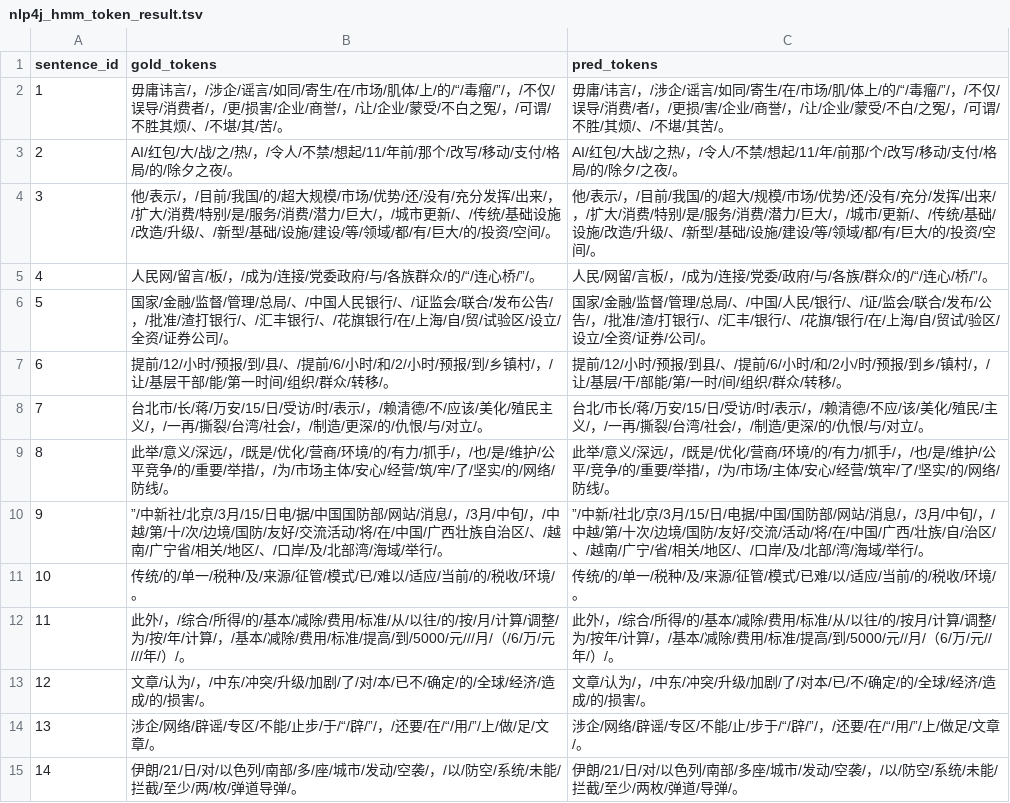
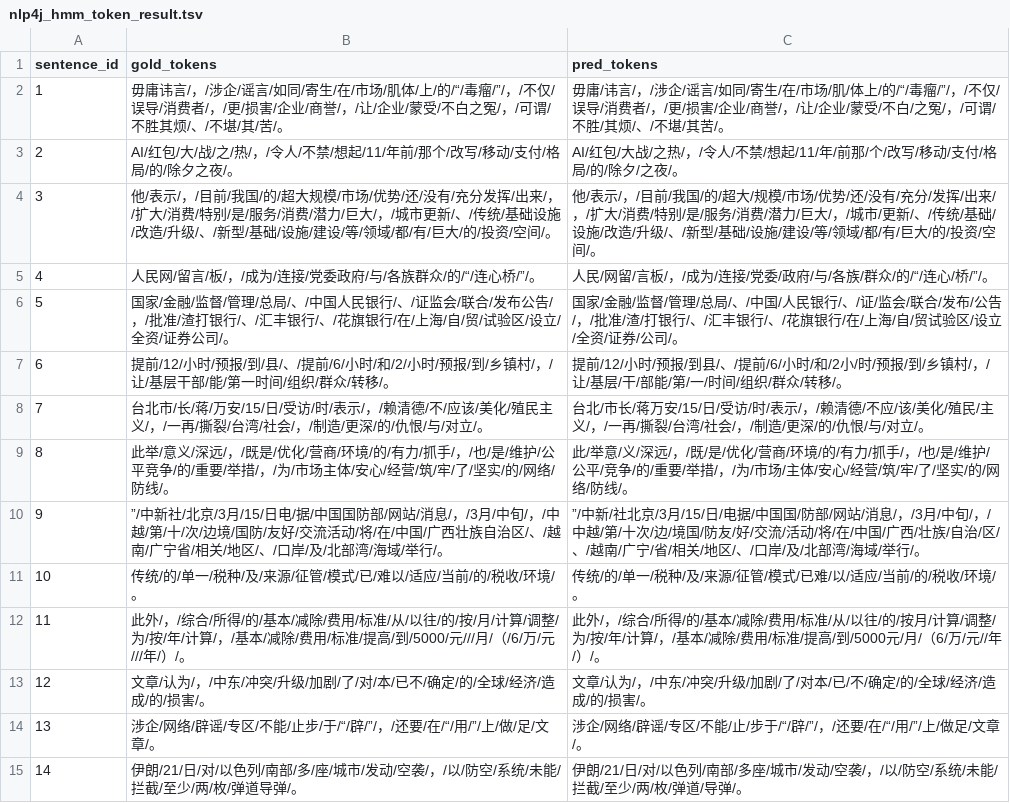
Before and after one commit to lulu108/Nlp, a TSV file: P1/nlp4j_baseline/output/nlp4j_hmm_token_result.tsv, drawn as a sheet; only a part is shown; the diff covers the shown part only.

```diff
--- a/P1/nlp4j_baseline/output/nlp4j_hmm_token_result.tsv
+++ b/P1/nlp4j_baseline/output/nlp4j_hmm_token_result.tsv
@@ -1,3 +1,3 @@
 sentence_id	gold_tokens	pred_tokens
-1	毋庸讳言/，/涉企/谣言/如同/寄生/在/市场/肌体/上/的/“/毒瘤/”/，/不仅/误导/消费者/，/更/损害/企业/商誉/，/让/企业/蒙受/不白之冤/，/可谓/不胜其烦/、/不堪/其/苦/。	毋庸/讳言/，/涉企/谣言/如同/寄生/在/市场/肌/体上/的/“/毒瘤/”/，/不仅/误导/消费/者/，/更损/害/企业/商誉/，/让/企业/蒙受/不白/之冤/，/可谓/不胜/其烦/、/不堪/其苦/。
+1	毋庸讳言/，/涉企/谣言/如同/寄生/在/市场/肌体/上/的/“/毒瘤/”/，/不仅/误导/消费者/，/更/损害/企业/商誉/，/让/企业/蒙受/不白之冤/，/可谓/不胜其烦/、/不堪/其/苦/。	毋庸/讳言/，/涉企/谣言/如同/寄生/在/市场/肌/体上/的/“/毒瘤/”/，/不仅/误导/消费者/，/更/损害/企业/商誉/，/让/企业/蒙受/不白/之冤/，/可谓/不胜/其烦/、/不堪/其苦/。
 2	AI/红包/大/战/之/热/，/令人/不禁/想起/11/年前/那个/改写/移动/支付/格局/的/除夕之夜/。	AI/红包/大战/之热/，/令人/不禁/想起/11/年/前那/个/改写/移动/支付/格局/的/除夕/之夜/。
@@ -5,11 +5,11 @@ sentence_id	gold_tokens	pred_tokens
 4	人民网/留言/板/，/成为/连接/党委政府/与/各族群众/的/“/连心桥/”/。	人民/网留/言板/，/成为/连接/党委/政府/与/各族/群众/的/“/连心/桥/”/。
-5	国家/金融/监督/管理/总局/、/中国人民银行/、/证监会/联合/发布公告/，/批准/渣打银行/、/汇丰银行/、/花旗银行/在/上海/自/贸/试验区/设立/全资/证券公司/。	国家/金融/监督/管理/总局/、/中国/人民/银行/、/证/监会/联合/发布/公告/，/批准/渣/打银行/、/汇丰/银行/、/花旗/银行/在/上海/自/贸试/验区/设立/全资/证券/公司/。
-6	提前/12/小时/预报/到/县/、/提前/6/小时/和/2/小时/预报/到/乡镇村/，/让/基层干部/能/第一时间/组织/群众/转移/。	提前/12/小时/预报/到县/、/提前/6/小时/和/2小/时/预报/到乡/镇村/，/让/基层/干/部能/第/一时/间/组织/群众/转移/。
-7	台北市/长/蒋/万安/15/日/受访/时/表示/，/赖清德/不/应该/美化/殖民主义/，/一再/撕裂/台湾/社会/，/制造/更深/的/仇恨/与/对立/。	台北/市长/蒋/万安/15/日/受访/时/表示/，/赖清德/不应/该/美化/殖民/主义/，/一再/撕裂/台湾/社会/，/制造/更深/的/仇恨/与/对立/。
-8	此举/意义/深远/，/既是/优化/营商/环境/的/有力/抓手/，/也/是/维护/公平竞争/的/重要/举措/，/为/市场主体/安心/经营/筑/牢/了/坚实/的/网络/防线/。	此举/意义/深远/，/既是/优化/营商/环境/的/有力/抓手/，/也/是/维护/公平/竞争/的/重要/举措/，/为/市场/主体/安心/经营/筑牢/了/坚实/的/网络/防线/。
-9	”/中新社/北京/3月/15/日电/据/中国国防部/网站/消息/，/3月/中旬/，/中越/第/十/次/边境/国防/友好/交流活动/将/在/中国/广西壮族自治区/、/越南/广宁省/相关/地区/、/口岸/及/北部湾/海域/举行/。	”/中新/社北/京/3月/15/日/电据/中国/国防部/网站/消息/，/3月/中旬/，/中越/第/十次/边境/国防/友好/交流/活动/将/在/中国/广西/壮族/自/治区/、/越南/广宁/省/相关/地区/、/口岸/及/北部/湾/海域/举行/。
+5	国家/金融/监督/管理/总局/、/中国人民银行/、/证监会/联合/发布公告/，/批准/渣打银行/、/汇丰银行/、/花旗银行/在/上海/自/贸/试验区/设立/全资/证券公司/。	国家/金融/监督/管理/总局/、/中国/人民银行/、/证/监会/联合/发布/公告/，/批准/渣/打银行/、/汇丰银行/、/花旗银行/在/上海/自/贸试验区/设立/全资/证券/公司/。
+6	提前/12/小时/预报/到/县/、/提前/6/小时/和/2/小时/预报/到/乡镇村/，/让/基层干部/能/第一时间/组织/群众/转移/。	提前/12/小时/预报/到县/、/提前/6/小时/和/2小/时/预报/到/乡镇村/，/让/基层/干/部能/第/一/时间/组织/群众/转移/。
+7	台北市/长/蒋/万安/15/日/受访/时/表示/，/赖清德/不/应该/美化/殖民主义/，/一再/撕裂/台湾/社会/，/制造/更深/的/仇恨/与/对立/。	台北/市长/蒋万安/15/日/受访/时/表示/，/赖清德/不应/该/美化/殖民/主义/，/一再/撕裂/台湾/社会/，/制造/更深/的/仇恨/与/对立/。
+8	此举/意义/深远/，/既是/优化/营商/环境/的/有力/抓手/，/也/是/维护/公平竞争/的/重要/举措/，/为/市场主体/安心/经营/筑/牢/了/坚实/的/网络/防线/。	此/举意/义/深远/，/既/是/优化/营商/环境/的/有力/抓手/，/也/是/维护/公平/竞争/的/重要/举措/，/为/市场/主体/安心/经营/筑/牢/了/坚实/的/网络/防线/。
+9	”/中新社/北京/3月/15/日电/据/中国国防部/网站/消息/，/3月/中旬/，/中越/第/十/次/边境/国防/友好/交流活动/将/在/中国/广西壮族自治区/、/越南/广宁省/相关/地区/、/口岸/及/北部湾/海域/举行/。	”/中新/社北京/3月/15/日/电据/中国国/防部/网站/消息/，/3月/中旬/，/中越/第/十次/边/境国/防友/好/交流/活动/将/在/中国/广西/壮族/自治/区/、/越南/广宁/省/相关/地区/、/口岸/及/北部湾/海域/举行/。
 10	传统/的/单一/税种/及/来源/征管/模式/已/难以/适应/当前/的/税收/环境/。	传统/的/单一/税种/及/来源/征管/模式/已难/以/适应/当前/的/税收/环境/。
-11	此外/，/综合/所得/的/基本/减除/费用/标准/从/以往/的/按/月/计算/调整/为/按/年/计算/，/基本/减除/费用/标准/提高/到/5000/元///月/（/6/万/元///年/）/。	此外/，/综合/所得/的/基本/减除/费用/标准/从/以往/的/按月/计算/调整/为/按年/计算/，/基本/减除/费用/标准/提高/到/5000/元//月/（6/万/元//年/）/。
+11	此外/，/综合/所得/的/基本/减除/费用/标准/从/以往/的/按/月/计算/调整/为/按/年/计算/，/基本/减除/费用/标准/提高/到/5000/元///月/（/6/万/元///年/）/。	此外/，/综合/所得/的/基本/减除/费用/标准/从/以往/的/按月/计算/调整/为/按/年/计算/，/基本/减除/费用/标准/提高/到/5000元/月/（6/万/元//年/）/。
 12	文章/认为/，/中东/冲突/升级/加剧/了/对/本/已不/确定/的/全球/经济/造成/的/损害/。	文章/认为/，/中东/冲突/升级/加剧/了/对本/已/不/确定/的/全球/经济/造成/的/损害/。
 13	涉企/网络/辟谣/专区/不能/止步/于/“/辟/”/，/还要/在/“/用/”/上/做/足/文章/。	涉企/网络/辟谣/专区/不能/止/步于/“/辟/”/，/还要/在/“/用/”/上/做足/文章/。
-14	伊朗/21/日/对/以色列/南部/多/座/城市/发动/空袭/，/以/防空/系统/未能/拦截/至少/两/枚/弹道导弹/。	伊朗/21/日/对/以色列/南部/多座/城市/发动/空袭/，/以/防空/系统/未能/拦截/至少/两枚/弹道/导弹/。
+14	伊朗/21/日/对/以色列/南部/多/座/城市/发动/空袭/，/以/防空/系统/未能/拦截/至少/两/枚/弹道导弹/。	伊朗/21/日/对/以色列/南部/多座/城市/发动/空袭/，/以/防空/系统/未能/拦截/至少/两/枚/弹道/导弹/。
```
Also changed, not shown: 48 edited cells elsewhere in this file, P1/nlp4j_baseline/output/nlp4j_hmm_char_result.tsv, P1/nlp4j_baseline/output/nlp4j_result.tsv, 18 other files.
